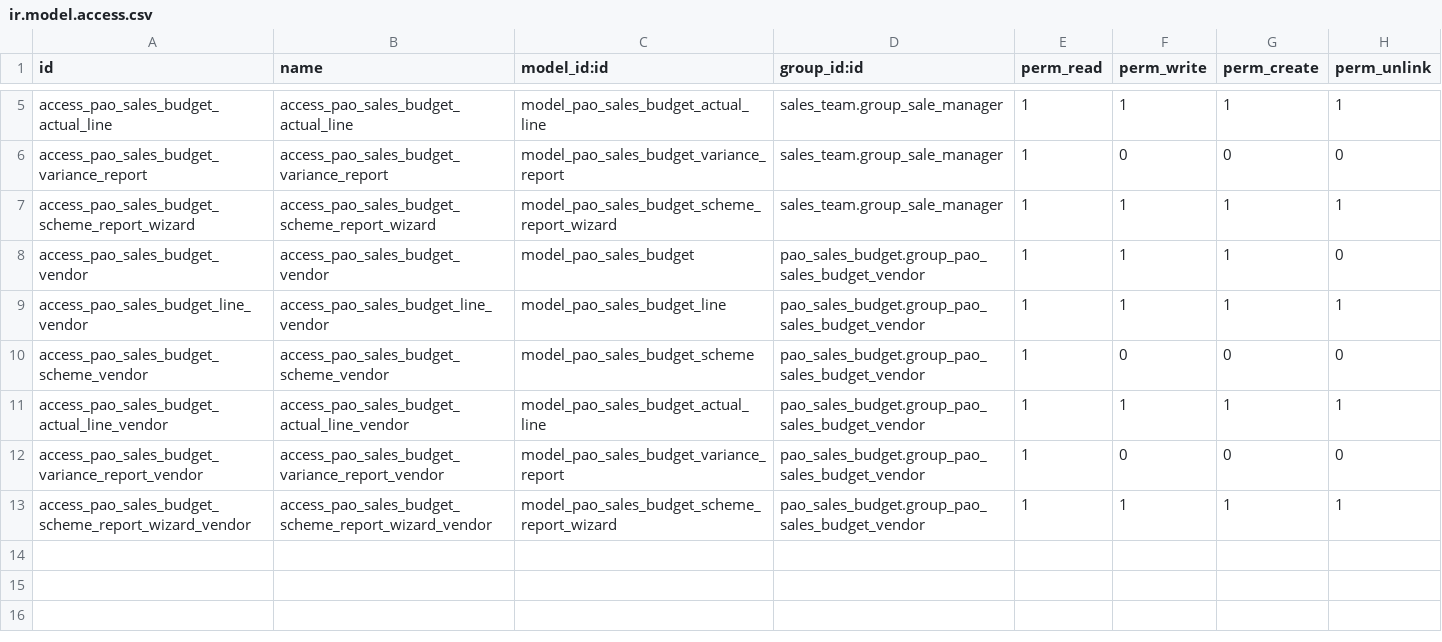
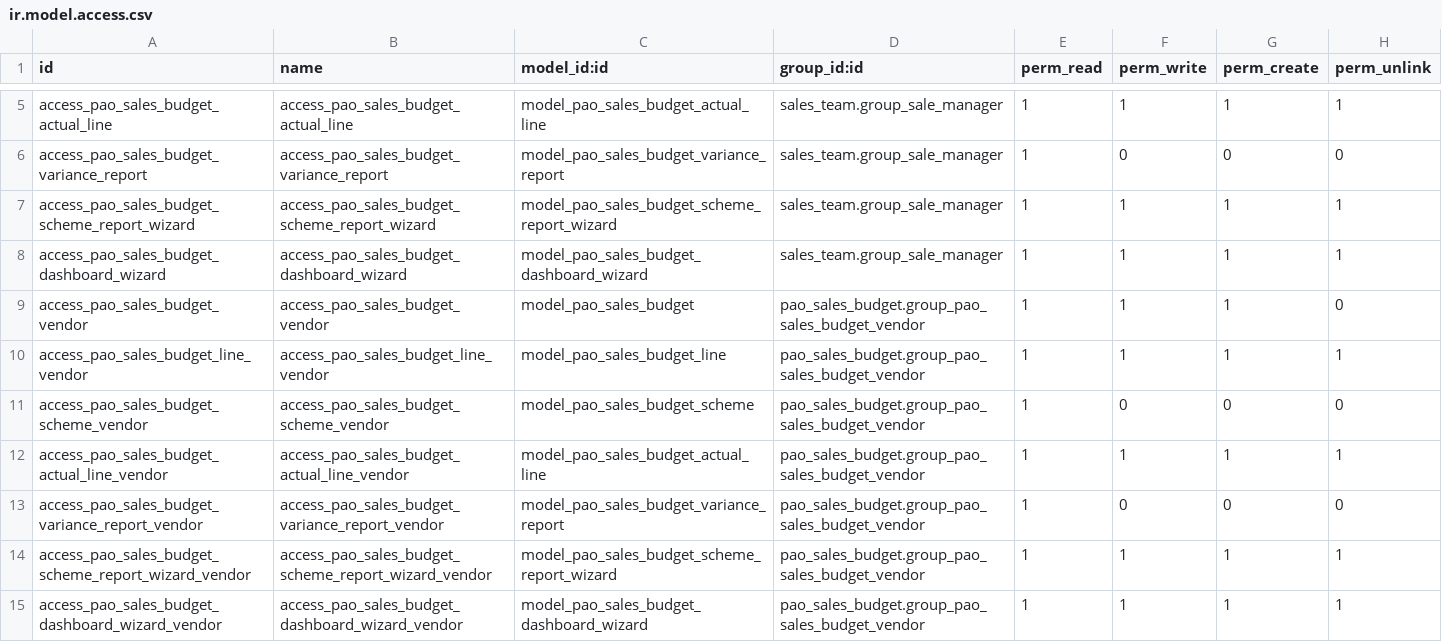
Before and after one commit to PrimusAuditingOps/paom, a CSV file: pao_sales_budget/security/ir.model.access.csv, drawn as a sheet; only a part is shown, gaps mark what is left out.

```diff
--- a/pao_sales_budget/security/ir.model.access.csv
+++ b/pao_sales_budget/security/ir.model.access.csv
@@ -7,2 +7,3 @@ access_pao_sales_budget_variance_report,access_pao_sales_budget_variance_report,
 access_pao_sales_budget_scheme_report_wizard,access_pao_sales_budget_scheme_report_wizard,model_pao_sales_budget_scheme_report_wizard,sales_team.group_sale_manager,1,1,1,1
+access_pao_sales_budget_dashboard_wizard,access_pao_sales_budget_dashboard_wizard,model_pao_sales_budget_dashboard_wizard,sales_team.group_sale_manager,1,1,1,1
 access_pao_sales_budget_vendor,access_pao_sales_budget_vendor,model_pao_sales_budget,pao_sales_budget.group_pao_sales_budget_vendor,1,1,1,0
@@ -13 +14,2 @@ access_pao_sales_budget_variance_report_vendor,access_pao_sales_budget_variance_
 access_pao_sales_budget_scheme_report_wizard_vendor,access_pao_sales_budget_scheme_report_wizard_vendor,model_pao_sales_budget_scheme_report_wizard,pao_sales_budget.group_pao_sales_budget_vendor,1,1,1,1
+access_pao_sales_budget_dashboard_wizard_vendor,access_pao_sales_budget_dashboard_wizard_vendor,model_pao_sales_budget_dashboard_wizard,pao_sales_budget.group_pao_sales_budget_vendor,1,1,1,1
```
Also changed, not shown: 4 other files.
